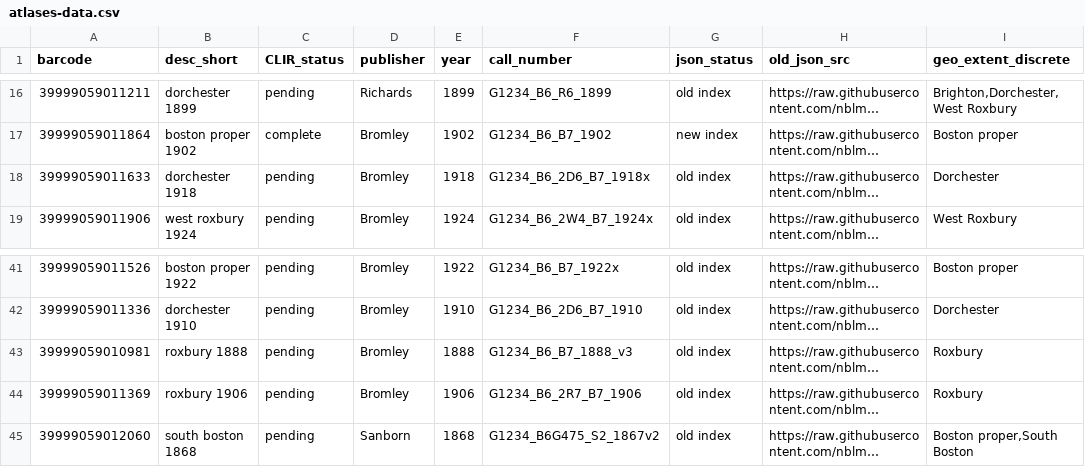
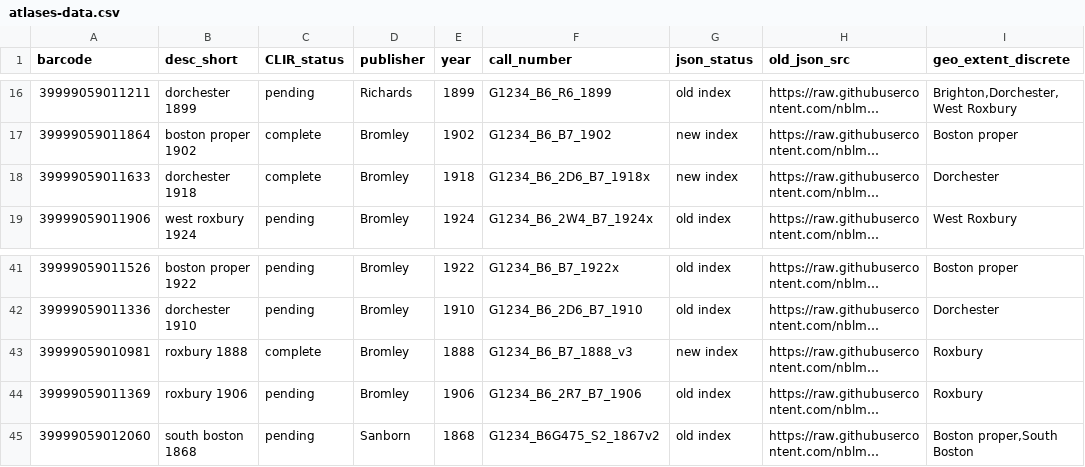
Before and after one commit to nblmc/geoservices-atlas-extent-viewer, a CSV file: atlases-data.csv, drawn as a sheet; only a part is shown, gaps mark what is left out; long unchanged cells end in …; the diff names each change by its address in the sheet, - before the commit and + after, or states it on an @@ line.

Commit message:
added rox 1988 & dorchester 1918

```diff
--- a/atlases-data.csv
+++ b/atlases-data.csv
-C18 (CLIR_status): pending
+C18 (CLIR_status): complete
-G18 (json_status): old index
+G18 (json_status): new index
-C43 (CLIR_status): pending
+C43 (CLIR_status): complete
-G43 (json_status): old index
+G43 (json_status): new index
```
